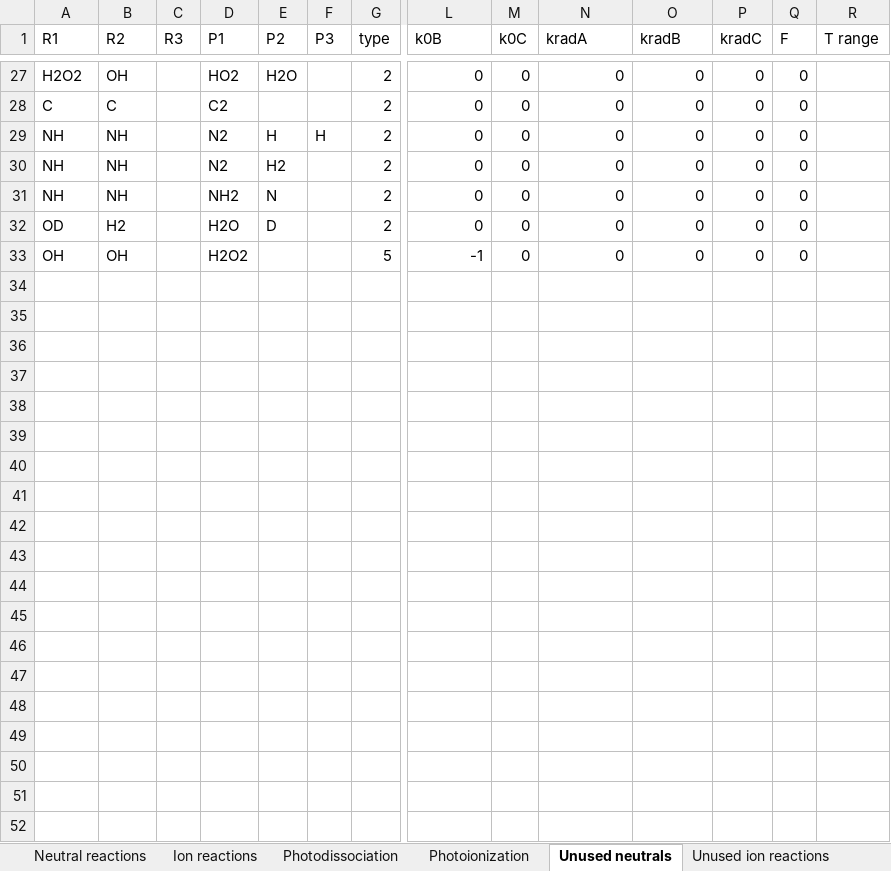
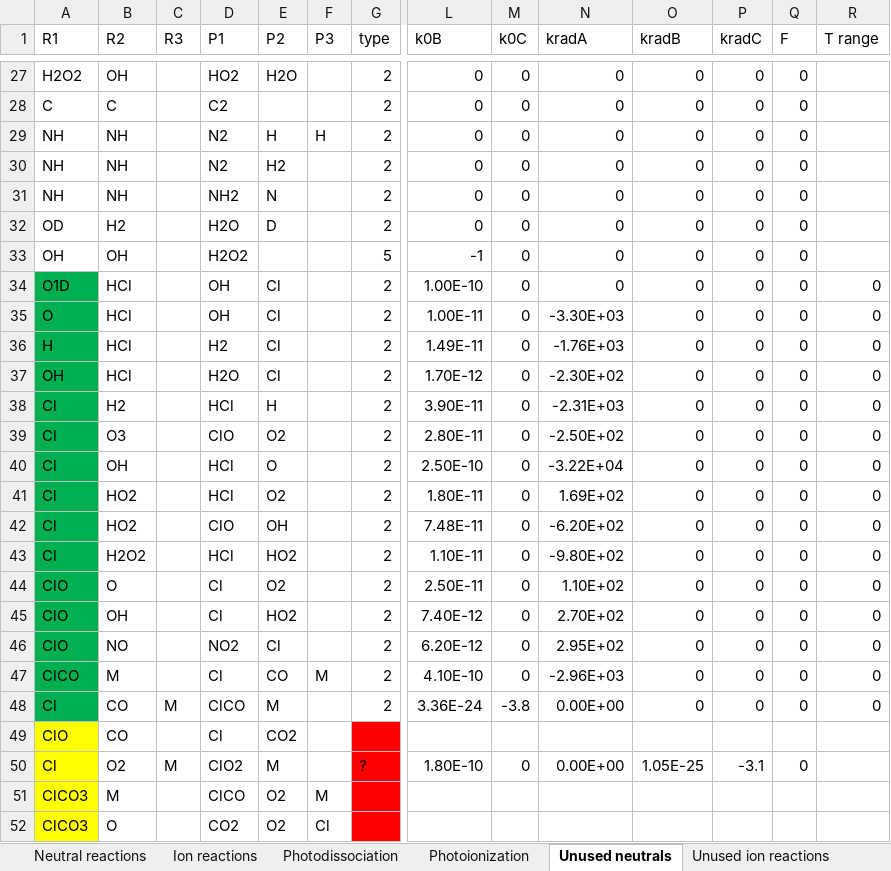
Before and after one commit to emcangi/bluejay, an Excel workbook: Venus-Inputs/REACTION_NETWORK_VENUS.xlsx, sheet Unused neutrals, drawn as a sheet; only a part is shown, gaps mark what is left out; values as stored, in another font and other column widths than the file's, no borders; rows hold the shown columns only; the diff covers the shown part only; the diff names each change by its address in the sheet, - before the commit and + after, or states it on an @@ line.

```diff
--- a/Venus-Inputs/REACTION_NETWORK_VENUS.xlsx (sheet Unused neutrals)
+++ b/Venus-Inputs/REACTION_NETWORK_VENUS.xlsx (sheet Unused neutrals)
+row 34: O1D | HCl |  | OH | Cl |  | 2 | 1.00E-10 | 0 | 0 | 0 | 0 | 0 | 0
+row 35: O | HCl |  | OH | Cl |  | 2 | 1.00E-11 | 0 | -3.30E+03 | 0 | 0 | 0 | 0
+row 36: H | HCl |  | H2 | Cl |  | 2 | 1.49E-11 | 0 | -1.76E+03 | 0 | 0 | 0 | 0
+row 37: OH | HCl |  | H2O | Cl |  | 2 | 1.70E-12 | 0 | -2.30E+02 | 0 | 0 | 0 | 0
+row 38: Cl | H2 |  | HCl | H |  | 2 | 3.90E-11 | 0 | -2.31E+03 | 0 | 0 | 0 | 0
+row 39: Cl | O3 |  | ClO | O2 |  | 2 | 2.80E-11 | 0 | -2.50E+02 | 0 | 0 | 0 | 0
+row 40: Cl | OH |  | HCl | O |  | 2 | 2.50E-10 | 0 | -3.22E+04 | 0 | 0 | 0 | 0
+row 41: Cl | HO2 |  | HCl | O2 |  | 2 | 1.80E-11 | 0 | 1.69E+02 | 0 | 0 | 0 | 0
+row 42: Cl | HO2 |  | ClO | OH |  | 2 | 7.48E-11 | 0 | -6.20E+02 | 0 | 0 | 0 | 0
+row 43: Cl | H2O2 |  | HCl | HO2 |  | 2 | 1.10E-11 | 0 | -9.80E+02 | 0 | 0 | 0 | 0
+row 44: ClO | O |  | Cl | O2 |  | 2 | 2.50E-11 | 0 | 1.10E+02 | 0 | 0 | 0 | 0
+row 45: ClO | OH |  | Cl | HO2 |  | 2 | 7.40E-12 | 0 | 2.70E+02 | 0 | 0 | 0 | 0
+row 46: ClO | NO |  | NO2 | Cl |  | 2 | 6.20E-12 | 0 | 2.95E+02 | 0 | 0 | 0 | 0
+row 47: ClCO | M |  | Cl | CO | M | 2 | 4.10E-10 | 0 | -2.96E+03 | 0 | 0 | 0 | 0
+row 48: Cl | CO | M | ClCO | M |  | 2 | 3.36E-24 | -3.8 | 0.00E+00 | 0 | 0 | 0 | 0
+row 49: ClO | CO |  | Cl | CO2
+row 50: Cl | O2 | M | ClO2 | M |  | ? | 1.80E-10 | 0 | 0.00E+00 | 1.05E-25 | -3.1 | 0
+row 51: ClCO3 | M |  | ClCO | O2 | M
+row 52: ClCO3 | O |  | CO2 | O2 | Cl
```
Also changed, not shown: 40 added rows elsewhere in this sheet, sheet Neutral reactions, sheet Photodissociation, 10 other files.
